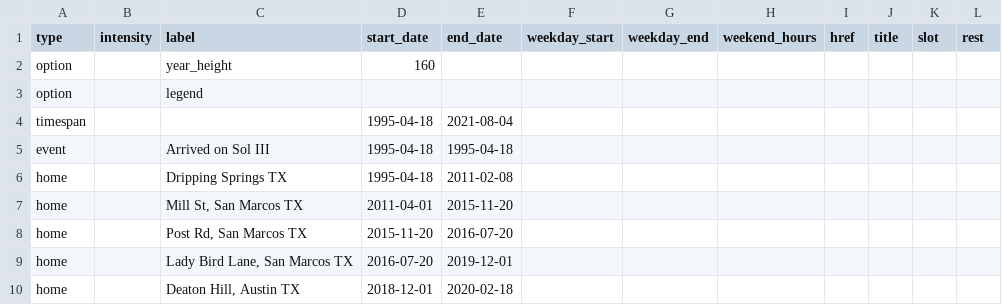
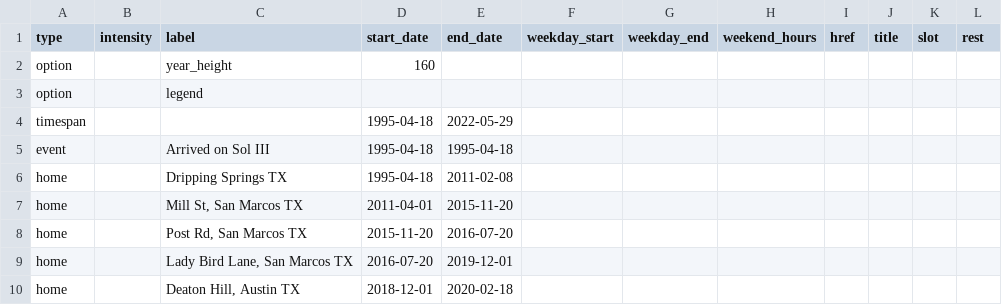
Before and after one commit to lkhrs/biograph, a TSV file: luke.tsv, drawn as a sheet; only a part is shown.

Commit message:
update date range

```diff
--- a/luke.tsv
+++ b/luke.tsv
@@ -3,3 +3,3 @@ option		year_height	160
 option		legend									
-timespan			1995-04-18	2021-08-04							
+timespan			1995-04-18	2022-05-29							
 event		Arrived on Sol III	1995-04-18	1995-04-18							
```
